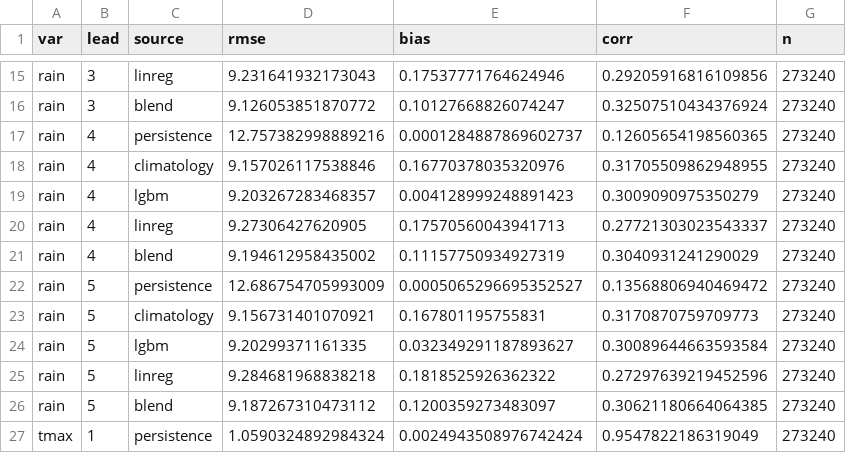
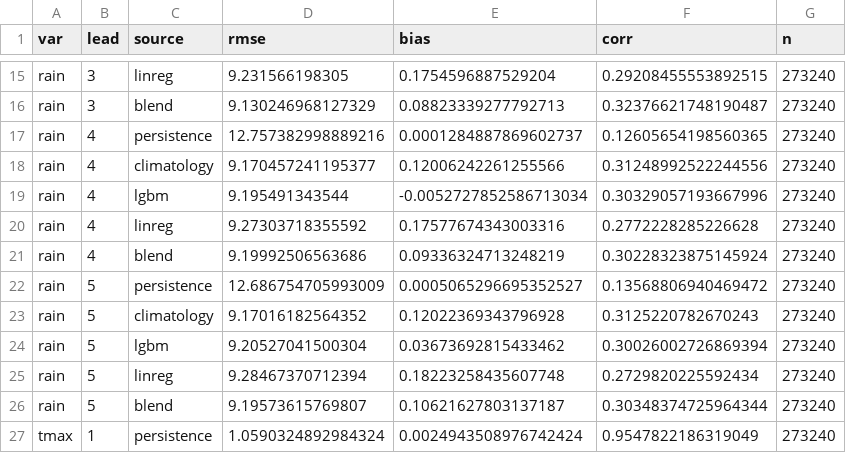
Before and after one commit to Awasthiutk564/NWP-Forecast, a CSV file: data/full_scores.csv, drawn as a sheet; only a part is shown, gaps mark what is left out; the diff covers the shown part only; the diff names each change by its address in the sheet, - before the commit and + after, or states it on an @@ line.

```diff
--- a/data/full_scores.csv
+++ b/data/full_scores.csv
-D15 (rmse): 9.231641932173043
+D15 (rmse): 9.231566198305
-E15 (bias): 0.17537771764624946
+E15 (bias): 0.1754596887529204
-F15 (corr): 0.29205916816109856
+F15 (corr): 0.29208455553892515
-D16 (rmse): 9.126053851870772
+D16 (rmse): 9.130246968127329
-E16 (bias): 0.10127668826074247
+E16 (bias): 0.08823339277792713
-F16 (corr): 0.32507510434376924
+F16 (corr): 0.32376621748190487
-D18 (rmse): 9.157026117538846
+D18 (rmse): 9.170457241195377
-E18 (bias): 0.16770378035320976
+E18 (bias): 0.12006242261255566
-F18 (corr): 0.31705509862948955
+F18 (corr): 0.31248992522244556
-D19 (rmse): 9.203267283468357
+D19 (rmse): 9.195491343544
-E19 (bias): 0.004128999248891423
+E19 (bias): -0.0052727852586713034
-F19 (corr): 0.3009090975350279
+F19 (corr): 0.30329057193667996
-D20 (rmse): 9.27306427620905
+D20 (rmse): 9.27303718355592
-E20 (bias): 0.17570560043941713
+E20 (bias): 0.17577674343003316
-F20 (corr): 0.27721303023543337
+F20 (corr): 0.2772228285226628
-D21 (rmse): 9.194612958435002
+D21 (rmse): 9.19992506563686
-E21 (bias): 0.11157750934927319
+E21 (bias): 0.09336324713248219
-F21 (corr): 0.3040931241290029
+F21 (corr): 0.30228323875145924
-D23 (rmse): 9.156731401070921
+D23 (rmse): 9.17016182564352
-E23 (bias): 0.167801195755831
+E23 (bias): 0.12022369343796928
-F23 (corr): 0.3170870759709773
+F23 (corr): 0.3125220782670243
-D24 (rmse): 9.20299371161335
+D24 (rmse): 9.20527041500304
-E24 (bias): 0.032349291187893627
+E24 (bias): 0.03673692815433462
-F24 (corr): 0.30089644663593584
+F24 (corr): 0.30026002726869394
-D25 (rmse): 9.284681968838218
+D25 (rmse): 9.28467370712394
-E25 (bias): 0.1818525926362322
+E25 (bias): 0.18223258435607748
-F25 (corr): 0.27297639219452596
+F25 (corr): 0.2729820225592434
-D26 (rmse): 9.187267310473112
+D26 (rmse): 9.19573615769807
-E26 (bias): 0.1200359273483097
+E26 (bias): 0.10621627803137187
-F26 (corr): 0.30621180664064385
+F26 (corr): 0.30348374725964344
```
Also changed, not shown: 90 edited cells elsewhere in this file, data/blend_scores.csv, 15 other files.
